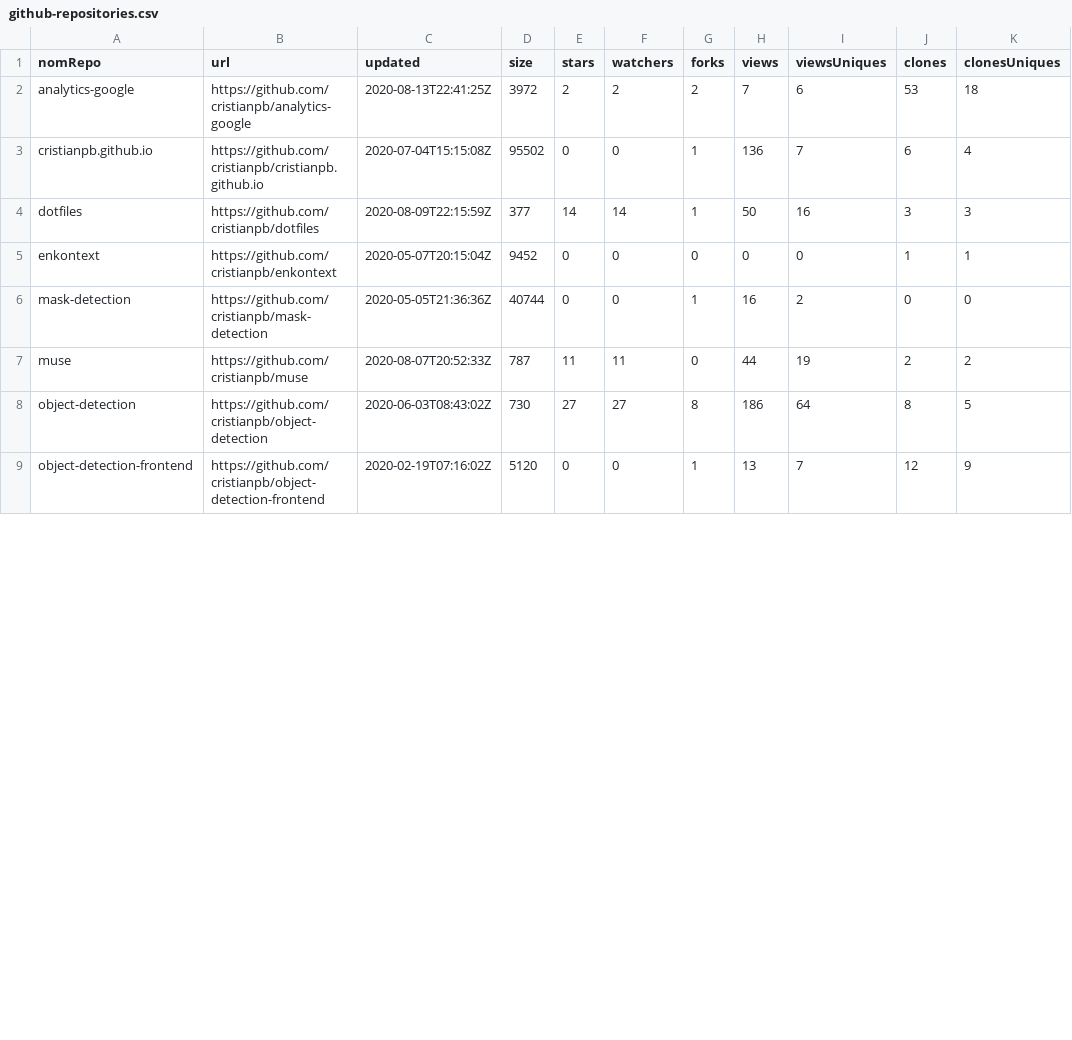
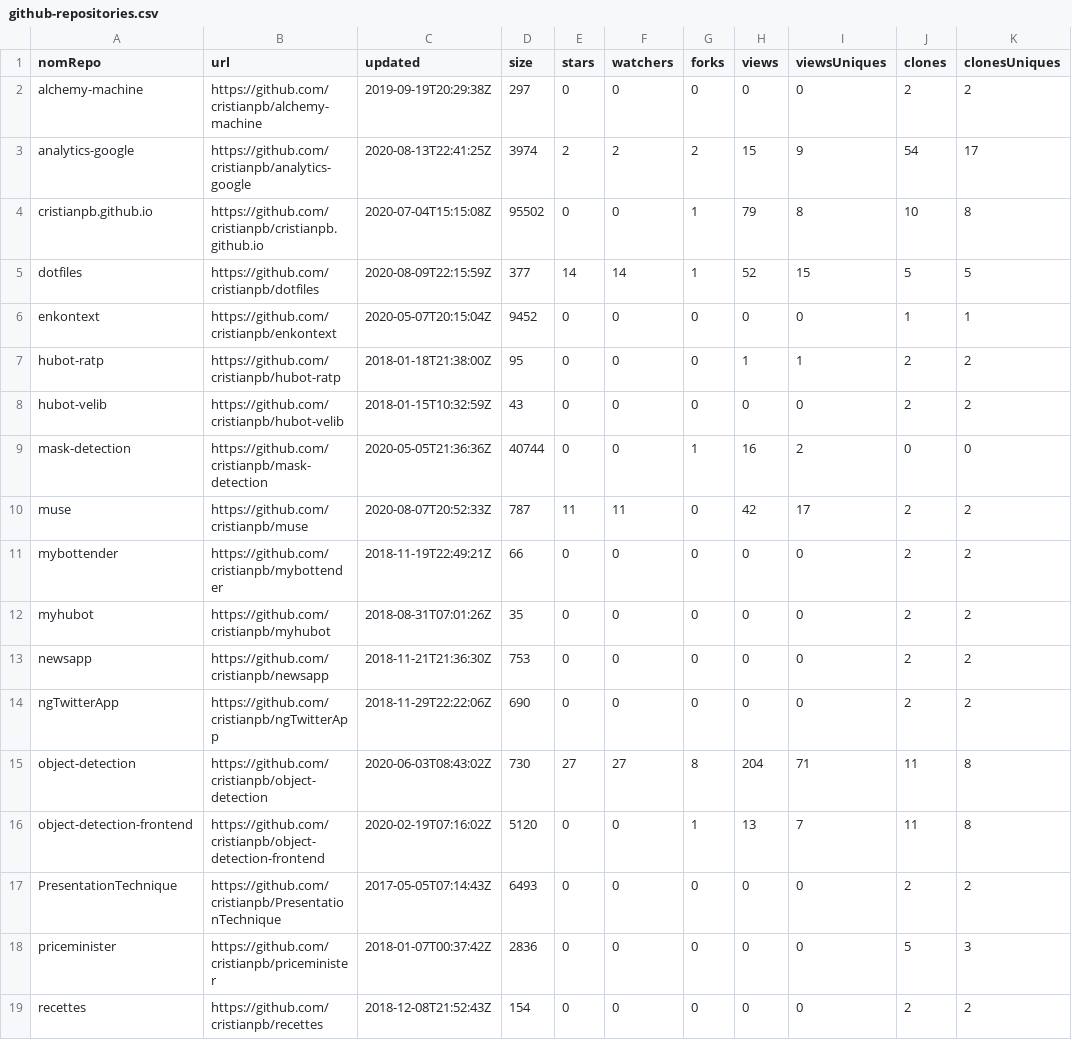
Before and after one commit to cristianpb/stats, a CSV file: github-repositories.csv, drawn as a sheet; only a part is shown; the diff covers the shown part only.

```diff
--- a/github-repositories.csv
+++ b/github-repositories.csv
@@ -1,9 +1,19 @@
 nomRepo,url,updated,size,stars,watchers,forks,views,viewsUniques,clones,clonesUniques
-analytics-google,https://github.com/cristianpb/analytics-google,2020-08-13T22:41:25Z,3972,2,2,2,7,6,53,18
-cristianpb.github.io,https://github.com/cristianpb/cristianpb.github.io,2020-07-04T15:15:08Z,95502,0,0,1,136,7,6,4
-dotfiles,https://github.com/cristianpb/dotfiles,2020-08-09T22:15:59Z,377,14,14,1,50,16,3,3
+alchemy-machine,https://github.com/cristianpb/alchemy-machine,2019-09-19T20:29:38Z,297,0,0,0,0,0,2,2
+analytics-google,https://github.com/cristianpb/analytics-google,2020-08-13T22:41:25Z,3974,2,2,2,15,9,54,17
+cristianpb.github.io,https://github.com/cristianpb/cristianpb.github.io,2020-07-04T15:15:08Z,95502,0,0,1,79,8,10,8
+dotfiles,https://github.com/cristianpb/dotfiles,2020-08-09T22:15:59Z,377,14,14,1,52,15,5,5
 enkontext,https://github.com/cristianpb/enkontext,2020-05-07T20:15:04Z,9452,0,0,0,0,0,1,1
+hubot-ratp,https://github.com/cristianpb/hubot-ratp,2018-01-18T21:38:00Z,95,0,0,0,1,1,2,2
+hubot-velib,https://github.com/cristianpb/hubot-velib,2018-01-15T10:32:59Z,43,0,0,0,0,0,2,2
 mask-detection,https://github.com/cristianpb/mask-detection,2020-05-05T21:36:36Z,40744,0,0,1,16,2,0,0
-muse,https://github.com/cristianpb/muse,2020-08-07T20:52:33Z,787,11,11,0,44,19,2,2
-object-detection,https://github.com/cristianpb/object-detection,2020-06-03T08:43:02Z,730,27,27,8,186,64,8,5
-object-detection-frontend,https://github.com/cristianpb/object-detection-frontend,2020-02-19T07:16:02Z,5120,0,0,1,13,7,12,9
+muse,https://github.com/cristianpb/muse,2020-08-07T20:52:33Z,787,11,11,0,42,17,2,2
+mybottender,https://github.com/cristianpb/mybottender,2018-11-19T22:49:21Z,66,0,0,0,0,0,2,2
+myhubot,https://github.com/cristianpb/myhubot,2018-08-31T07:01:26Z,35,0,0,0,0,0,2,2
+newsapp,https://github.com/cristianpb/newsapp,2018-11-21T21:36:30Z,753,0,0,0,0,0,2,2
+ngTwitterApp,https://github.com/cristianpb/ngTwitterApp,2018-11-29T22:22:06Z,690,0,0,0,0,0,2,2
+object-detection,https://github.com/cristianpb/object-detection,2020-06-03T08:43:02Z,730,27,27,8,204,71,11,8
+object-detection-frontend,https://github.com/cristianpb/object-detection-frontend,2020-02-19T07:16:02Z,5120,0,0,1,13,7,11,8
+PresentationTechnique,https://github.com/cristianpb/PresentationTechnique,2017-05-05T07:14:43Z,6493,0,0,0,0,0,2,2
+priceminister,https://github.com/cristianpb/priceminister,2018-01-07T00:37:42Z,2836,0,0,0,0,0,5,3
+recettes,https://github.com/cristianpb/recettes,2018-12-08T21:52:43Z,154,0,0,0,0,0,2,2
```
Also changed, not shown: 13 edited cells elsewhere in this file, github-visits.csv.
